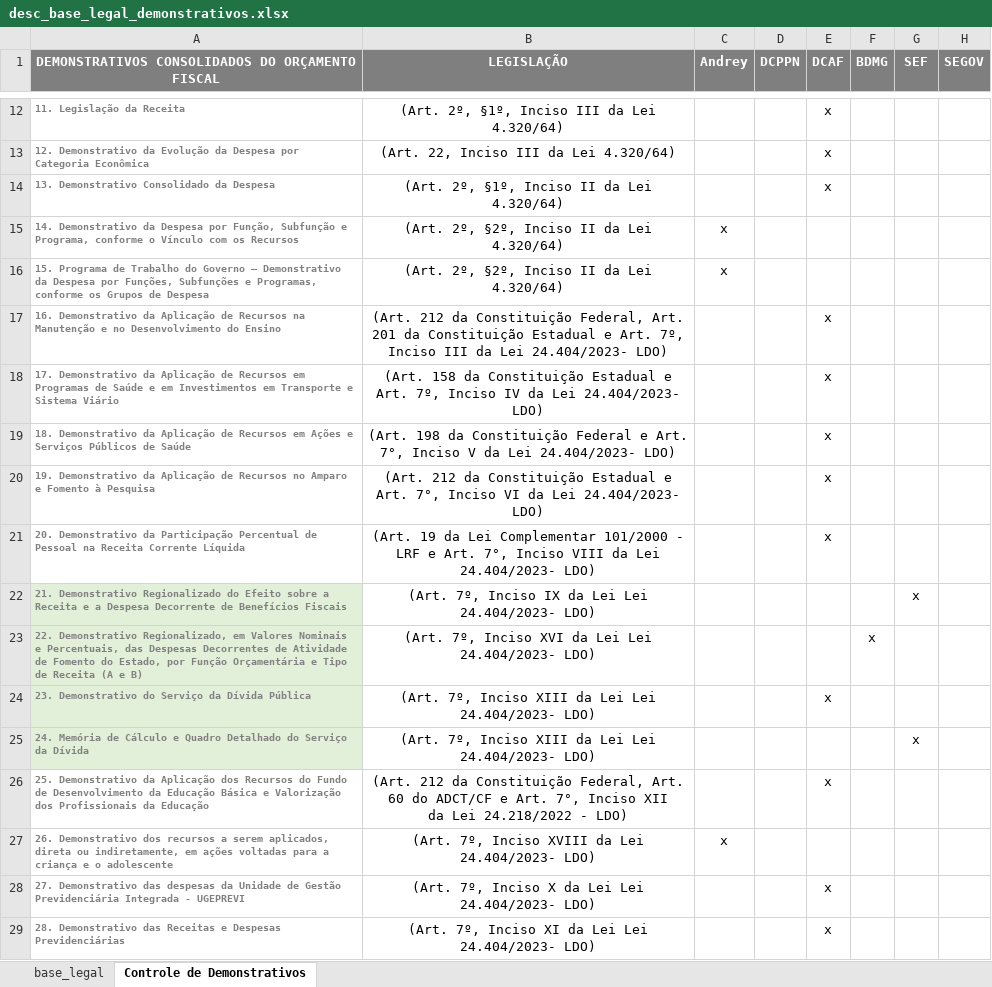
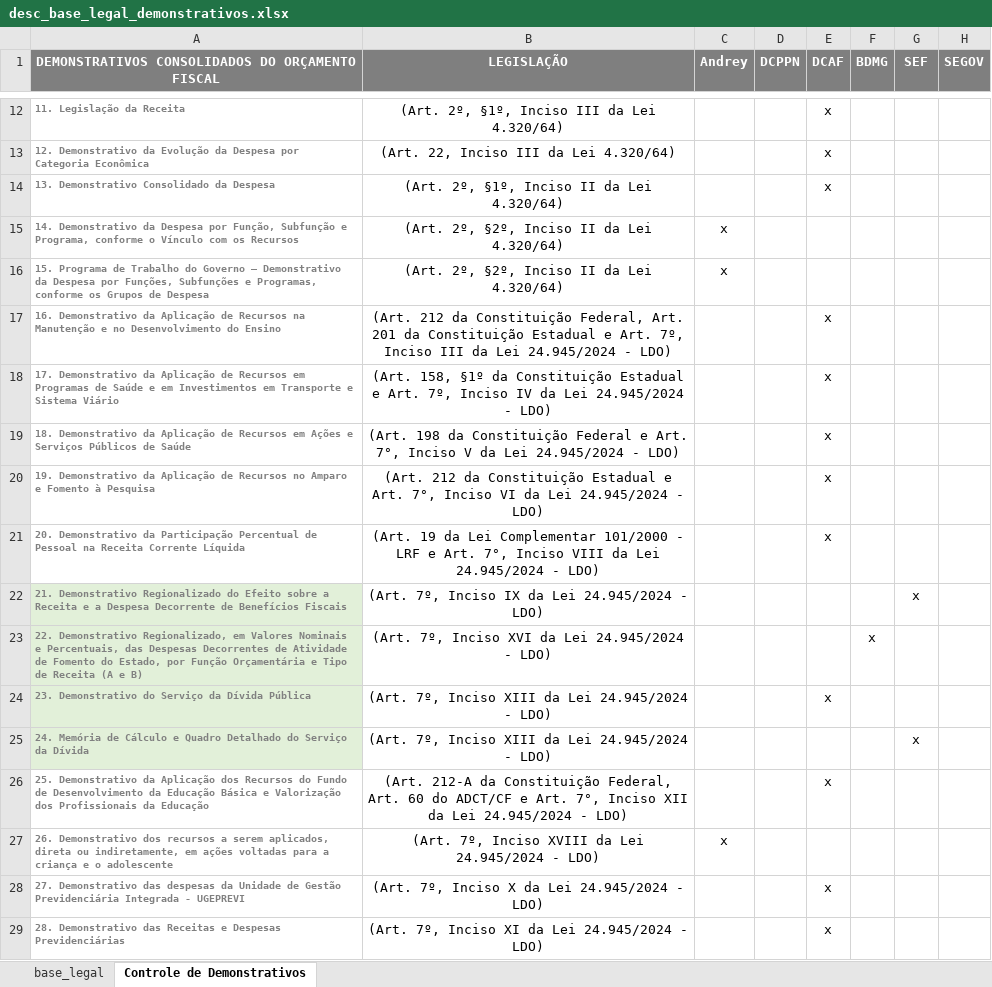
Before and after one commit to splor-mg/dados-volumes-loa, an Excel workbook: data-raw/desc_base_legal_demonstrativos.xlsx, sheet Controle de Demonstrativos, drawn as a sheet; only a part is shown, gaps mark what is left out; values as stored, in another font and other column widths than the file's, no borders; ↵ is a line break in a cell; the diff covers the shown part only; the diff names each change by its address in the sheet, - before the commit and + after, or states it on an @@ line.

```diff
--- a/data-raw/desc_base_legal_demonstrativos.xlsx (sheet Controle de Demonstrativos)
+++ b/data-raw/desc_base_legal_demonstrativos.xlsx (sheet Controle de Demonstrativos)
-B17 (LEGISLAÇÃO): …da Lei 24.404/2023- LDO)
+B17 (LEGISLAÇÃO): …da Lei 24.945/2024 - LDO)
-B18 (LEGISLAÇÃO): (Art. 158 da Constituição Estadual e Art. 7º, Inciso IV da Lei 24.404/2023- LDO)
+B18 (LEGISLAÇÃO): (Art. 158, §1º da Constituição Estadual e Art. 7º, Inciso IV da Lei 24.945/2024 - LDO)
-B19 (LEGISLAÇÃO): …da Lei 24.404/2023- LDO)
+B19 (LEGISLAÇÃO): …da Lei 24.945/2024 - LDO)
-B20 (LEGISLAÇÃO): …da Lei 24.404/2023- LDO)
+B20 (LEGISLAÇÃO): …da Lei 24.945/2024 - LDO)
-B21 (LEGISLAÇÃO): …da Lei 24.404/2023- LDO)
+B21 (LEGISLAÇÃO): …da Lei 24.945/2024 - LDO)
-B22 (LEGISLAÇÃO): …da Lei Lei 24.404/2023- LDO)
+B22 (LEGISLAÇÃO): …da Lei 24.945/2024 - LDO)
-B23 (LEGISLAÇÃO): …da Lei Lei 24.404/2023- LDO)
+B23 (LEGISLAÇÃO): …da Lei 24.945/2024 - LDO)
-B24:B25 (LEGISLAÇÃO): …da Lei Lei 24.404/2023- LDO)
+B24:B25 (LEGISLAÇÃO): …da Lei 24.945/2024 - LDO)
-B26 (LEGISLAÇÃO): (Art. 212 da Constituição Federal, Art. 60 do ADCT/CF e Art. 7°, Inciso XII ↵ da Lei 24.218/2022 - LDO)
+B26 (LEGISLAÇÃO): (Art. 212-A da Constituição Federal, Art. 60 do ADCT/CF e Art. 7°, Inciso XII ↵ da Lei 24.945/2024 - LDO)
-B27 (LEGISLAÇÃO): …da Lei 24.404/2023- LDO)
+B27 (LEGISLAÇÃO): …da Lei 24.945/2024 - LDO)
-B28 (LEGISLAÇÃO): …da Lei Lei 24.404/2023- LDO)
+B28 (LEGISLAÇÃO): …da Lei 24.945/2024 - LDO)
-B29 (LEGISLAÇÃO): …da Lei Lei 24.404/2023- LDO)
+B29 (LEGISLAÇÃO): …da Lei 24.945/2024 - LDO)
```
Also changed, not shown: 1 added row and 18 edited cells elsewhere in this sheet, sheet base_legal, data-raw/desc_classificacao_receita.xlsx, data-raw/ficha_tecnica.xlsx, 4 other files.
